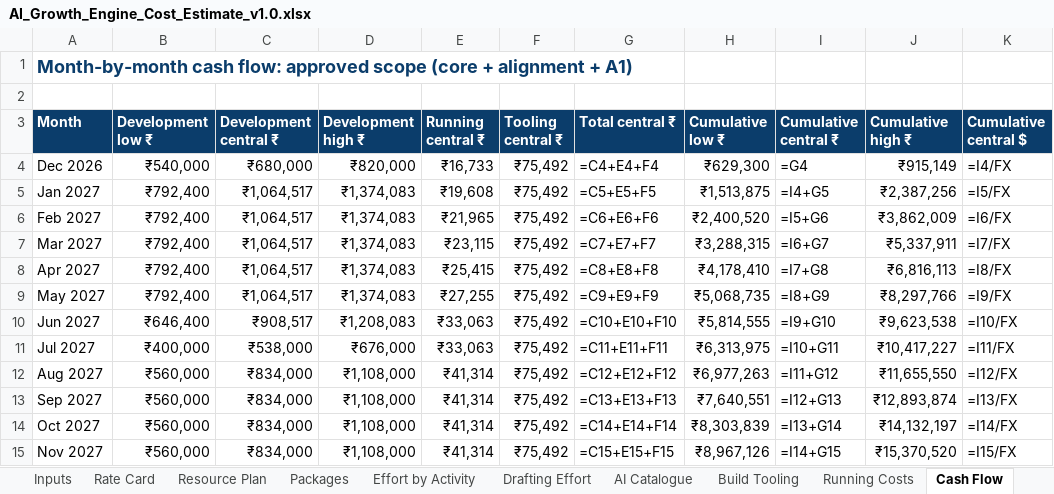
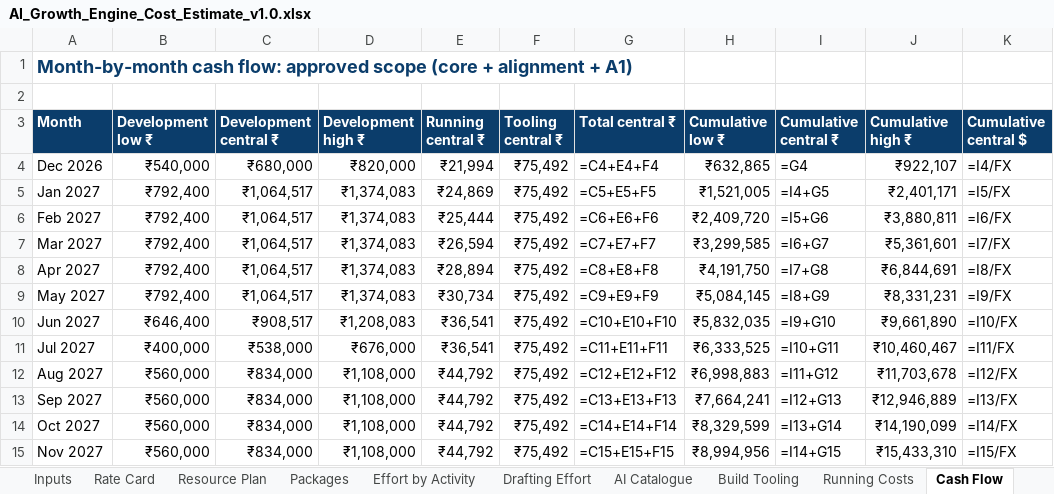
Before and after one commit to vishnukeerthi0428-ctrl/Allinonecalculator, an Excel workbook: blueprint/final/estimation/AI_Growth_Engine_Cost_Estimate_v1.0.xlsx, sheet Cash Flow, drawn as a sheet; only a part is shown; values as stored, in another font and other column widths than the file's, no borders; formulas without a stored value are shown as written; the diff covers the shown part only; the diff names each change by its address in the sheet, - before the commit and + after, or states it on an @@ line.

```diff
--- a/blueprint/final/estimation/AI_Growth_Engine_Cost_Estimate_v1.0.xlsx (sheet Cash Flow)
+++ b/blueprint/final/estimation/AI_Growth_Engine_Cost_Estimate_v1.0.xlsx (sheet Cash Flow)
-E4 (Running central ₹): ₹16,733
+E4 (Running central ₹): ₹21,994
-H4 (Cumulative low ₹): ₹629,300
+H4 (Cumulative low ₹): ₹632,865
-J4 (Cumulative high ₹): ₹915,149
+J4 (Cumulative high ₹): ₹922,107
-E5 (Running central ₹): ₹19,608
+E5 (Running central ₹): ₹24,869
-H5 (Cumulative low ₹): ₹1,513,875
+H5 (Cumulative low ₹): ₹1,521,005
-J5 (Cumulative high ₹): ₹2,387,256
+J5 (Cumulative high ₹): ₹2,401,171
-E6 (Running central ₹): ₹21,965
+E6 (Running central ₹): ₹25,444
-H6 (Cumulative low ₹): ₹2,400,520
+H6 (Cumulative low ₹): ₹2,409,720
-J6 (Cumulative high ₹): ₹3,862,009
+J6 (Cumulative high ₹): ₹3,880,811
-E7 (Running central ₹): ₹23,115
+E7 (Running central ₹): ₹26,594
-H7 (Cumulative low ₹): ₹3,288,315
+H7 (Cumulative low ₹): ₹3,299,585
-J7 (Cumulative high ₹): ₹5,337,911
+J7 (Cumulative high ₹): ₹5,361,601
-E8 (Running central ₹): ₹25,415
+E8 (Running central ₹): ₹28,894
-H8 (Cumulative low ₹): ₹4,178,410
+H8 (Cumulative low ₹): ₹4,191,750
-J8 (Cumulative high ₹): ₹6,816,113
+J8 (Cumulative high ₹): ₹6,844,691
-E9 (Running central ₹): ₹27,255
+E9 (Running central ₹): ₹30,734
-H9 (Cumulative low ₹): ₹5,068,735
+H9 (Cumulative low ₹): ₹5,084,145
-J9 (Cumulative high ₹): ₹8,297,766
+J9 (Cumulative high ₹): ₹8,331,231
-E10:E11 (Running central ₹): ₹33,063
+E10:E11 (Running central ₹): ₹36,541
-H10 (Cumulative low ₹): ₹5,814,555
+H10 (Cumulative low ₹): ₹5,832,035
-J10 (Cumulative high ₹): ₹9,623,538
+J10 (Cumulative high ₹): ₹9,661,890
-H11 (Cumulative low ₹): ₹6,313,975
+H11 (Cumulative low ₹): ₹6,333,525
-J11 (Cumulative high ₹): ₹10,417,227
+J11 (Cumulative high ₹): ₹10,460,467
-E12:E15 (Running central ₹): ₹41,314
+E12:E15 (Running central ₹): ₹44,792
-H12 (Cumulative low ₹): ₹6,977,263
+H12 (Cumulative low ₹): ₹6,998,883
-J12 (Cumulative high ₹): ₹11,655,550
+J12 (Cumulative high ₹): ₹11,703,678
-H13 (Cumulative low ₹): ₹7,640,551
+H13 (Cumulative low ₹): ₹7,664,241
-J13 (Cumulative high ₹): ₹12,893,874
+J13 (Cumulative high ₹): ₹12,946,889
-H14 (Cumulative low ₹): ₹8,303,839
+H14 (Cumulative low ₹): ₹8,329,599
-J14 (Cumulative high ₹): ₹14,132,197
+J14 (Cumulative high ₹): ₹14,190,099
-H15 (Cumulative low ₹): ₹8,967,126
+H15 (Cumulative low ₹): ₹8,994,956
-J15 (Cumulative high ₹): ₹15,370,520
+J15 (Cumulative high ₹): ₹15,433,310
```
Also changed, not shown: 24 edited cells elsewhere in this sheet, sheet Running Costs, sheet TCO, sheet Summary, sheet Rate Card, blueprint/final/estimation/AI_Growth_Engine_Cost_Estimate_v1.1_AI_Built.xlsx, 14 other files.
